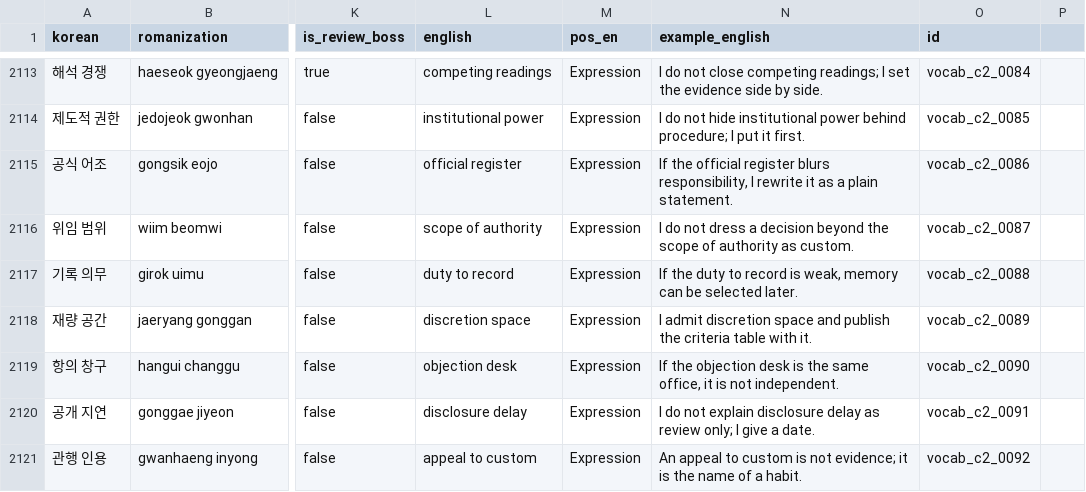
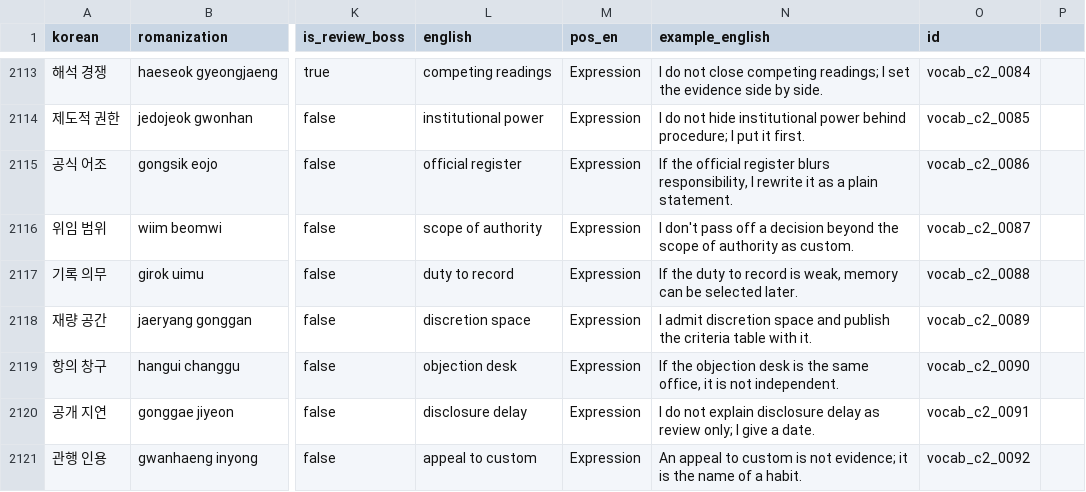
Before and after one commit to Sujin-Arin-DataWorld/ko_lernen_app, a CSV file: assets/data/korean_vocab.csv, drawn as a sheet; only a part is shown, gaps mark what is left out; the diff names each change by its address in the sheet, - before the commit and + after, or states it on an @@ line.

```diff
--- a/assets/data/korean_vocab.csv
+++ b/assets/data/korean_vocab.csv
-N2116 (example_english): I do not dress a decision…
+N2116 (example_english): I don't pass off a decision…
```
Also changed, not shown: tools/content_factory/drafts/c3_batch07_vocab_a1_c2.csv, tools/content_factory/drafts/c3_batch09_vocab_a1_c2.csv, 21 other files.
